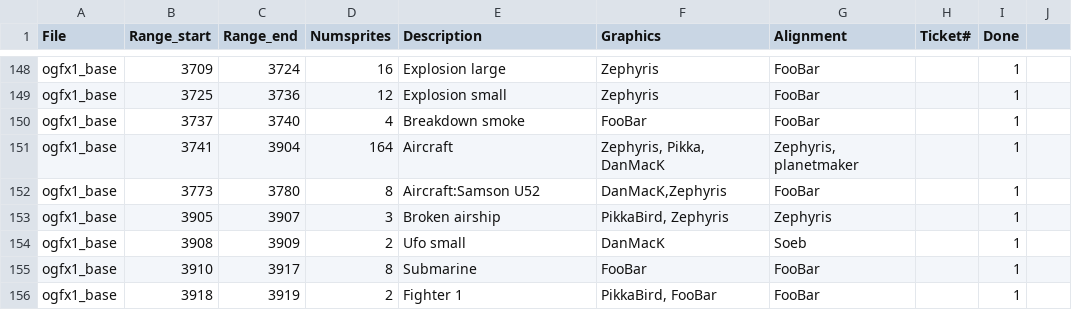
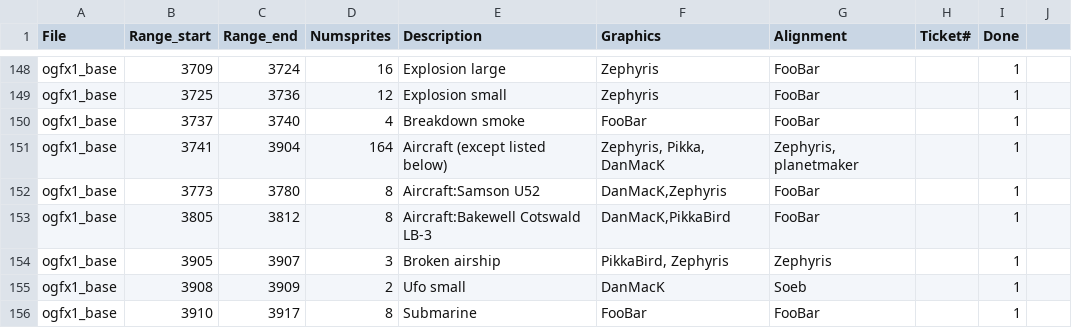
Before and after one commit to J0anJosep/opengfx, a CSV file: docs/authoroverview.csv, drawn as a sheet; only a part is shown, gaps mark what is left out; the shorter side is filled out with more unchanged rows.

Commit message:
Feature (closes #2104): revised Bakewell Cotswald LB-3 airplane (DanMacK)

```diff
--- a/docs/authoroverview.csv
+++ b/docs/authoroverview.csv
@@ -150,4 +150,5 @@ ogfx1_base;3725;3736;12;Explosion small;Zephyris;FooBar;;1
 ogfx1_base;3737;3740;4;Breakdown smoke;FooBar;FooBar;;1
-ogfx1_base;3741;3904;164;Aircraft;Zephyris, Pikka, DanMacK;Zephyris, planetmaker;;1
+ogfx1_base;3741;3904;164;Aircraft (except listed below);Zephyris, Pikka, DanMacK;Zephyris, planetmaker;;1
 ogfx1_base;3773;3780;8;Aircraft:Samson U52;DanMacK,Zephyris;FooBar;;1
+ogfx1_base;3805;3812;8;Aircraft:Bakewell Cotswald LB-3;DanMacK,PikkaBird;FooBar;;1
 ogfx1_base;3905;3907;3;Broken airship;PikkaBird, Zephyris;Zephyris;;1
```
Also changed, not shown: 3 other files.
